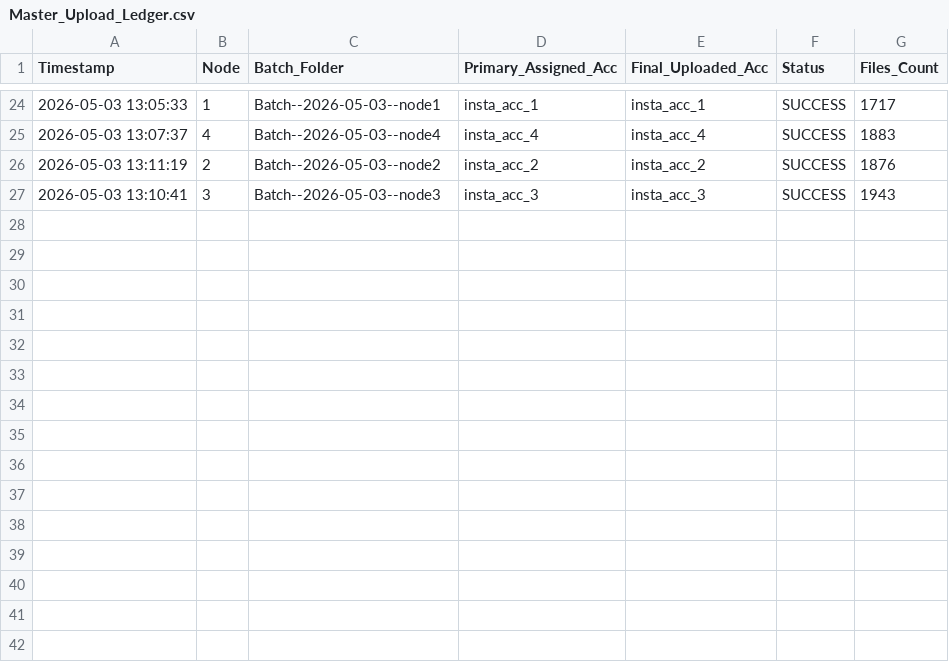
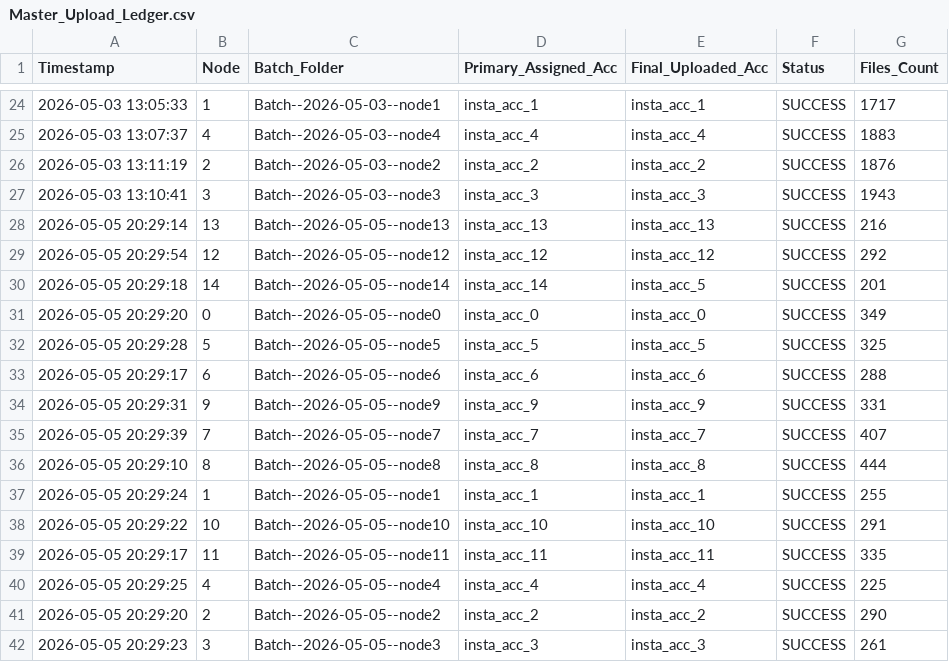
Before and after one commit to ferryban-79/ext-inr, a CSV file: Master_Upload_Ledger.csv, drawn as a sheet; only a part is shown, gaps mark what is left out.

```diff
--- a/Master_Upload_Ledger.csv
+++ b/Master_Upload_Ledger.csv
@@ -27 +27,16 @@ Timestamp,Node,Batch_Folder,Primary_Assigned_Acc,Final_Uploaded_Acc,Status,Files
 2026-05-03 13:10:41,3,Batch--2026-05-03--node3,insta_acc_3,insta_acc_3,SUCCESS,1943
+2026-05-05 20:29:14,13,Batch--2026-05-05--node13,insta_acc_13,insta_acc_13,SUCCESS,216
+2026-05-05 20:29:54,12,Batch--2026-05-05--node12,insta_acc_12,insta_acc_12,SUCCESS,292
+2026-05-05 20:29:18,14,Batch--2026-05-05--node14,insta_acc_14,insta_acc_5,SUCCESS,201
+2026-05-05 20:29:20,0,Batch--2026-05-05--node0,insta_acc_0,insta_acc_0,SUCCESS,349
+2026-05-05 20:29:28,5,Batch--2026-05-05--node5,insta_acc_5,insta_acc_5,SUCCESS,325
+2026-05-05 20:29:17,6,Batch--2026-05-05--node6,insta_acc_6,insta_acc_6,SUCCESS,288
+2026-05-05 20:29:31,9,Batch--2026-05-05--node9,insta_acc_9,insta_acc_9,SUCCESS,331
+2026-05-05 20:29:39,7,Batch--2026-05-05--node7,insta_acc_7,insta_acc_7,SUCCESS,407
+2026-05-05 20:29:10,8,Batch--2026-05-05--node8,insta_acc_8,insta_acc_8,SUCCESS,444
+2026-05-05 20:29:24,1,Batch--2026-05-05--node1,insta_acc_1,insta_acc_1,SUCCESS,255
+2026-05-05 20:29:22,10,Batch--2026-05-05--node10,insta_acc_10,insta_acc_10,SUCCESS,291
+2026-05-05 20:29:17,11,Batch--2026-05-05--node11,insta_acc_11,insta_acc_11,SUCCESS,335
+2026-05-05 20:29:25,4,Batch--2026-05-05--node4,insta_acc_4,insta_acc_4,SUCCESS,225
+2026-05-05 20:29:20,2,Batch--2026-05-05--node2,insta_acc_2,insta_acc_2,SUCCESS,290
+2026-05-05 20:29:23,3,Batch--2026-05-05--node3,insta_acc_3,insta_acc_3,SUCCESS,261
```
